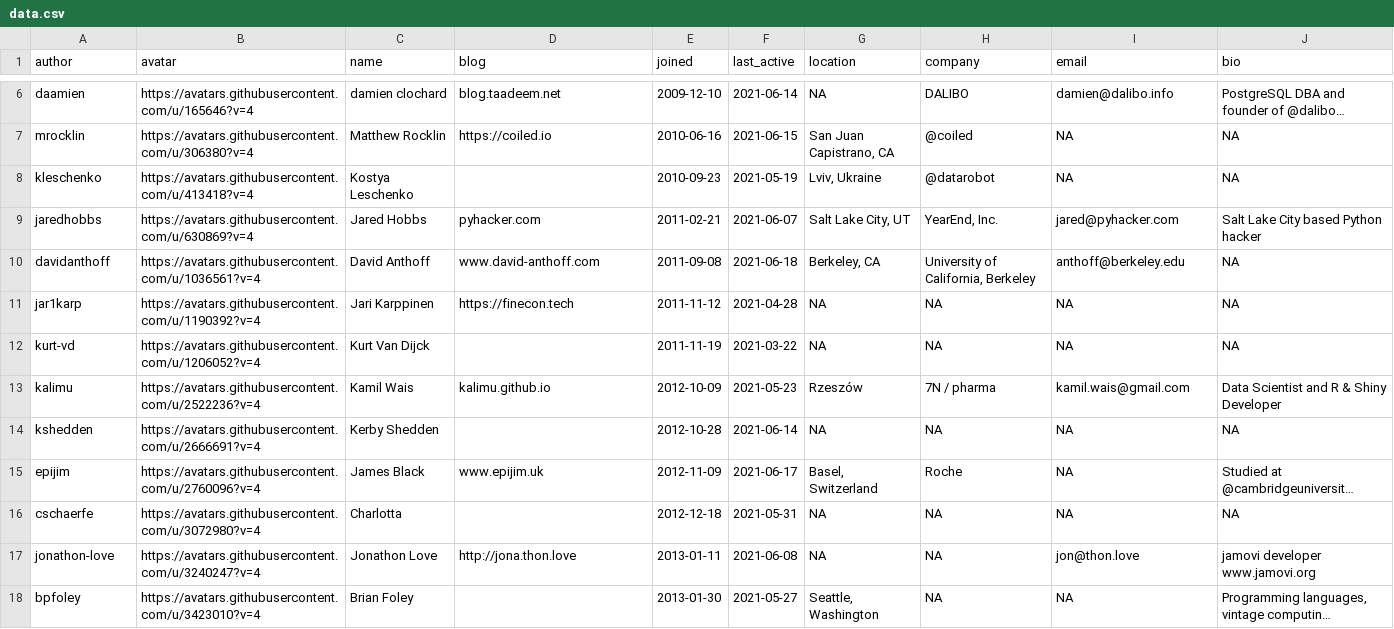
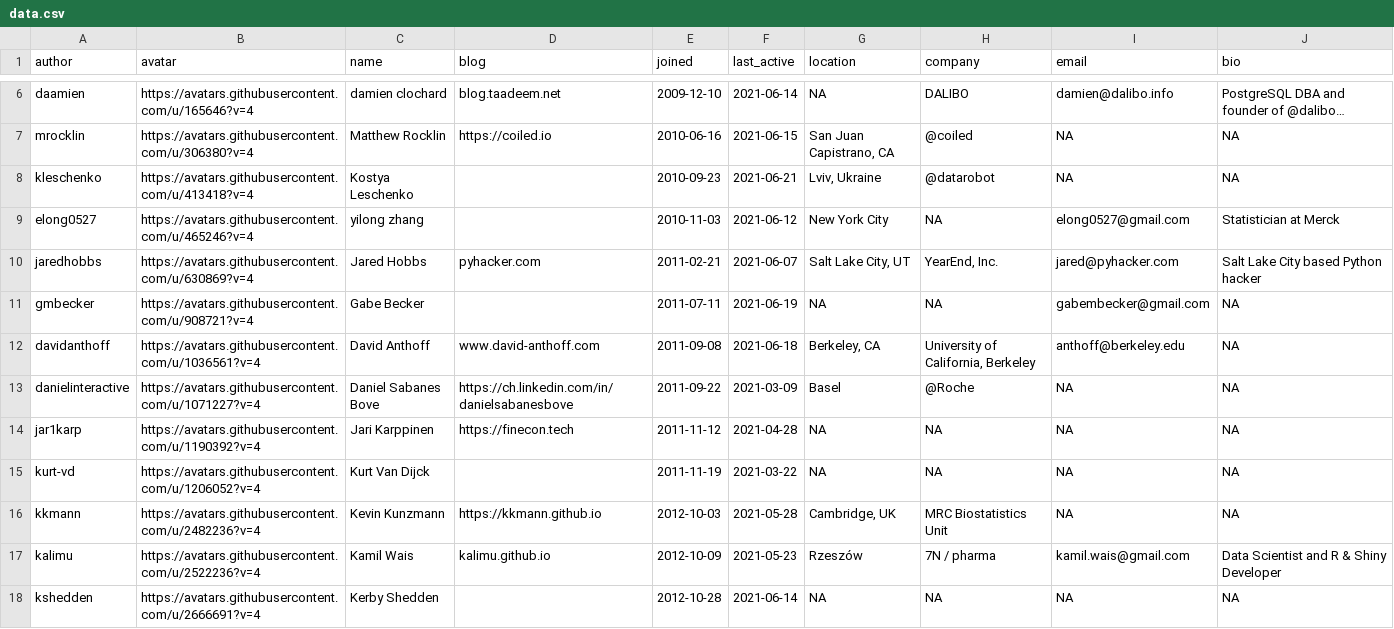
Before and after one commit to openpharma/openpharma_log, a CSV file: all-contributors/data.csv, drawn as a sheet; only a part is shown, gaps mark what is left out; the shorter side is filled out with more unchanged rows; long unchanged cells end in …; the diff covers the shown part only; the diff names each change by its address in the sheet, - before the commit and + after, or states it on an @@ line.

```diff
--- a/all-contributors/data.csv
+++ b/all-contributors/data.csv
-F8 (last_active): 2021-05-19
+F8 (last_active): 2021-06-21
+row 9: elong0527 | https://avatars.githubusercontent.com/u/465246?v=4 | yilong zhang |  | 2010-11-03 | 2021-06-12 | New York City | NA | elong0527@gmail.com | Statistician at Merck
+row 11: gmbecker | https://avatars.githubusercontent.com/u/908721?v=4 | Gabe Becker |  | 2011-07-11 | 2021-06-19 | NA | NA | gabembecker@gmail.com | NA
+row 13: danielinteractive | https://avatars.githubusercontent.com/u/1071227?v=4 | Daniel Sabanes Bove | https://ch.linkedin.com/in/danielsabanesbove | 2011-09-22 | 2021-03-09 | Basel | @Roche | NA | NA
+row 16: kkmann | https://avatars.githubusercontent.com/u/2482236?v=4 | Kevin Kunzmann | https://kkmann.github.io | 2012-10-03 | 2021-05-28 | Cambridge, UK | MRC Biostatistics Unit | NA | NA
```
Also changed, not shown: 16 added rows and 3 edited cells elsewhere in this file, 3 other files.
